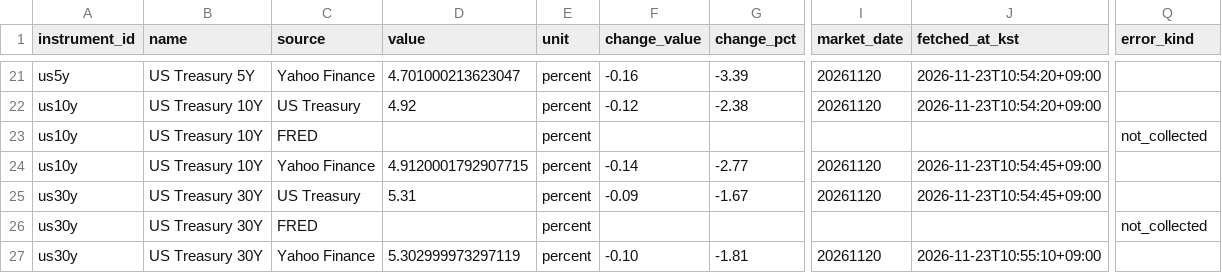
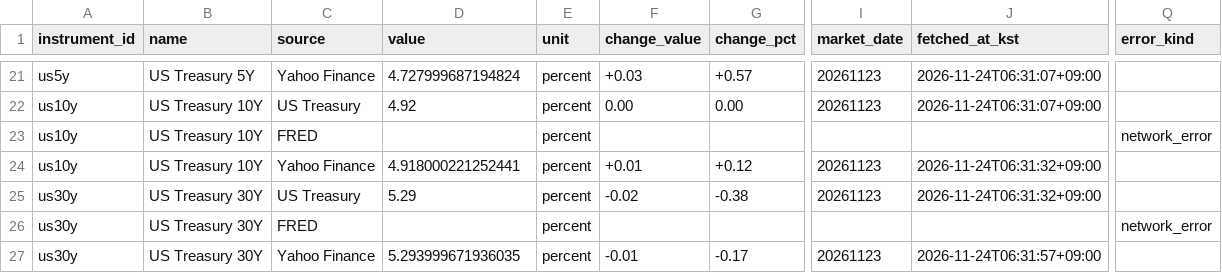
Before and after one commit to hurray1656/etf-reports, a CSV file: reports/markets.csv, drawn as a sheet; only a part is shown, gaps mark what is left out; the diff covers the shown part only; the diff names each change by its address in the sheet, - before the commit and + after, or states it on an @@ line.

```diff
--- a/reports/markets.csv
+++ b/reports/markets.csv
-D21 (value): 4.701000213623047
+D21 (value): 4.727999687194824
-F21 (change_value): -0.16
+F21 (change_value): +0.03
-G21 (change_pct): -3.39
+G21 (change_pct): +0.57
-I21:I22 (market_date): 20261120
+I21:I22 (market_date): 20261123
-J21:J22 (fetched_at_kst): 2026-11-23T10:54:20+09:00
+J21:J22 (fetched_at_kst): 2026-11-24T06:31:07+09:00
-F22 (change_value): -0.12
+F22 (change_value): 0.00
-G22 (change_pct): -2.38
+G22 (change_pct): 0.00
-Q23 (error_kind): not_collected
+Q23 (error_kind): network_error
-D24 (value): 4.9120001792907715
+D24 (value): 4.918000221252441
-F24 (change_value): -0.14
+F24 (change_value): +0.01
-G24 (change_pct): -2.77
+G24 (change_pct): +0.12
-I24:I25 (market_date): 20261120
+I24:I25 (market_date): 20261123
-J24:J25 (fetched_at_kst): 2026-11-23T10:54:45+09:00
+J24:J25 (fetched_at_kst): 2026-11-24T06:31:32+09:00
-D25 (value): 5.31
+D25 (value): 5.29
-F25 (change_value): -0.09
+F25 (change_value): -0.02
-G25 (change_pct): -1.67
+G25 (change_pct): -0.38
-Q26 (error_kind): not_collected
+Q26 (error_kind): network_error
-D27 (value): 5.302999973297119
+D27 (value): 5.293999671936035
-F27 (change_value): -0.10
+F27 (change_value): -0.01
-G27 (change_pct): -1.81
+G27 (change_pct): -0.17
-I27 (market_date): 20261120
+I27 (market_date): 20261123
-J27 (fetched_at_kst): 2026-11-23T10:55:10+09:00
+J27 (fetched_at_kst): 2026-11-24T06:31:57+09:00
```
Also changed, not shown: 79 edited cells elsewhere in this file, 1 other file.
